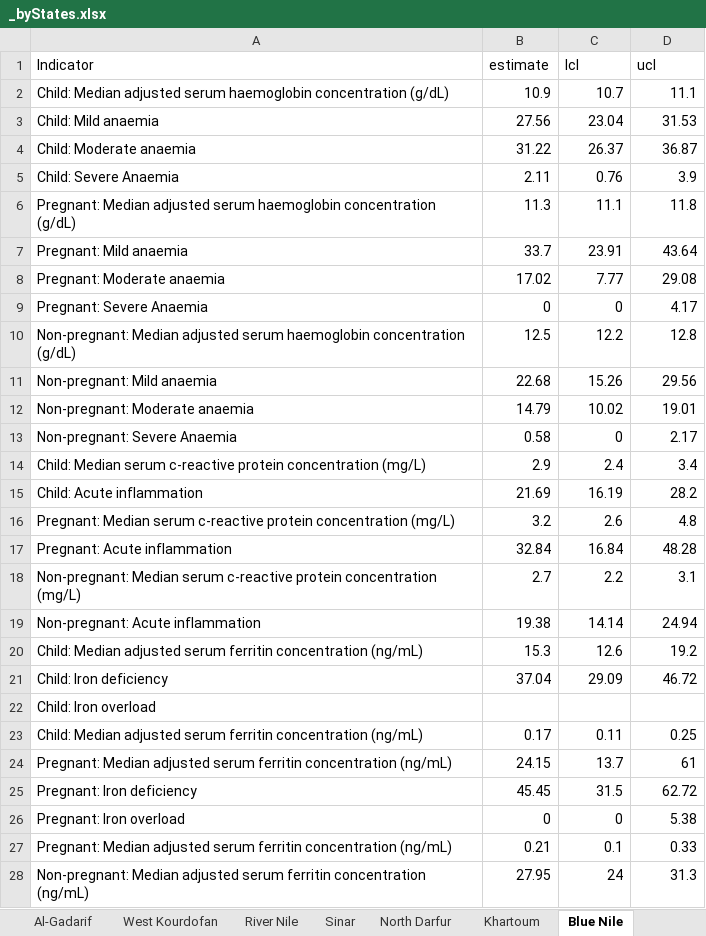
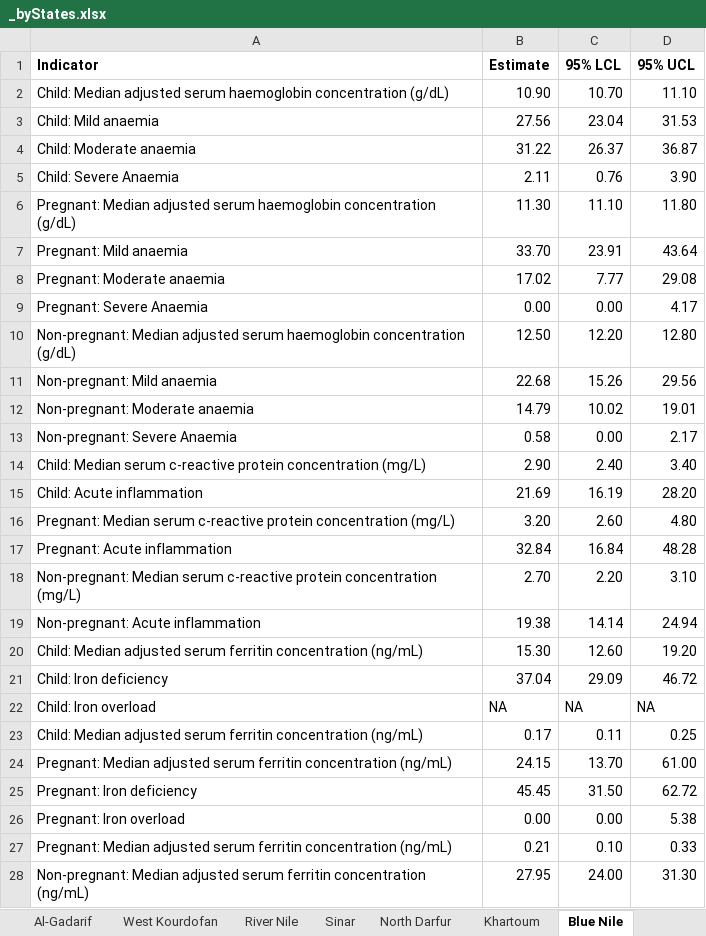
Before and after one commit to ernestguevarra/sudanMNanalysis, an Excel workbook: _byStates.xlsx, sheet Blue Nile, drawn as a sheet; only a part is shown; values as stored, in another font and other column widths than the file's, no borders; removed rows and columns are numbered as before the commit, all else as after; the diff covers the shown part only; the diff names each change by its address in the sheet, - before the commit and + after, or states it on an @@ line.

```diff
--- a/_byStates.xlsx (sheet Blue Nile)
+++ b/_byStates.xlsx (sheet Blue Nile)
-row 1: Indicator | estimate | lcl | ucl
-row 2: Child: Median adjusted serum haemoglobin concentration (g/dL) | 10.9 | 10.7 | 11.1
+row 1: Indicator | Estimate | 95% LCL | 95% UCL
+row 2: Child: Median adjusted serum haemoglobin concentration (g/dL) | 10.90 | 10.70 | 11.10
-D5: 3.9
+D5: 3.90
-row 6: Pregnant: Median adjusted serum haemoglobin concentration (g/dL) | 11.3 | 11.1 | 11.8
+row 6: Pregnant: Median adjusted serum haemoglobin concentration (g/dL) | 11.30 | 11.10 | 11.80
-B7: 33.7
+B7: 33.70
-B9: 0
+B9: 0.00
-C9: 0
+C9: 0.00
-row 10: Non-pregnant: Median adjusted serum haemoglobin concentration (g/dL) | 12.5 | 12.2 | 12.8
+row 10: Non-pregnant: Median adjusted serum haemoglobin concentration (g/dL) | 12.50 | 12.20 | 12.80
-C13: 0
+C13: 0.00
-row 14: Child: Median serum c-reactive protein concentration (mg/L) | 2.9 | 2.4 | 3.4
+row 14: Child: Median serum c-reactive protein concentration (mg/L) | 2.90 | 2.40 | 3.40
-D15: 28.2
+D15: 28.20
-row 16: Pregnant: Median serum c-reactive protein concentration (mg/L) | 3.2 | 2.6 | 4.8
+row 16: Pregnant: Median serum c-reactive protein concentration (mg/L) | 3.20 | 2.60 | 4.80
-row 18: Non-pregnant: Median serum c-reactive protein concentration (mg/L) | 2.7 | 2.2 | 3.1
+row 18: Non-pregnant: Median serum c-reactive protein concentration (mg/L) | 2.70 | 2.20 | 3.10
-row 20: Child: Median adjusted serum ferritin concentration (ng/mL) | 15.3 | 12.6 | 19.2
+row 20: Child: Median adjusted serum ferritin concentration (ng/mL) | 15.30 | 12.60 | 19.20
-row 22: Child: Iron overload
+row 22: Child: Iron overload | NA | NA | NA
-C24: 13.7
+C24: 13.70
-D24: 61
+D24: 61.00
-C25: 31.5
+C25: 31.50
-B26: 0
+B26: 0.00
-C26: 0
+C26: 0.00
-C27: 0.1
+C27: 0.10
-C28: 24
+C28: 24.00
-D28: 31.3
+D28: 31.30
```
Also changed, not shown: 3 added rows, 3 removed rows and 7 edited cells elsewhere in this sheet, sheet Khartoum, sheet West Darfur, sheet Al-Gazeera, sheet Kassala, sheet Al-Gadarif, sheet White Nile, 11 more sheets, _nationalResults.xlsx.
